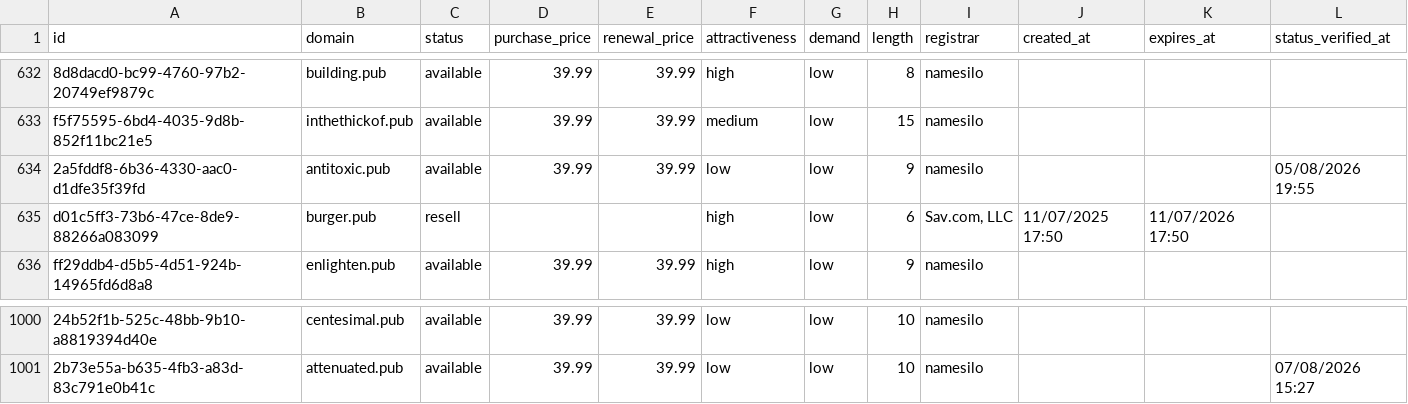
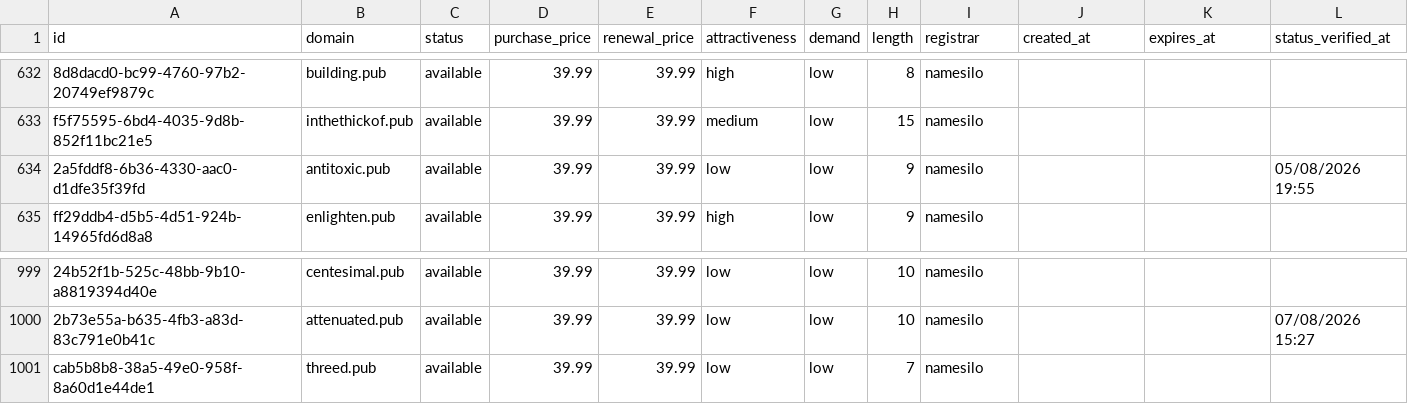
Before and after one commit to UniqueDomains/pub-oneword-domains, a CSV file: pub.csv, drawn as a sheet; only a part is shown, gaps mark what is left out; removed rows and columns are numbered as before the commit, all else as after; the diff names each change by its address in the sheet, - before the commit and + after, or states it on an @@ line.

Commit message:
Domains update

```diff
--- a/pub.csv
+++ b/pub.csv
-row 635: d01c5ff3-73b6-47ce-8de9-88266a083099 | burger.pub | resell |  |  | high | low | 6 | Sav.com, LLC | 11/07/2025 17:50 | 11/07/2026 17:50
+row 1001: cab5b8b8-38a5-49e0-958f-8a60d1e44de1 | threed.pub | available | 39.99 | 39.99 | low | low | 7 | namesilo
```
Also changed, not shown: 3 other files.
